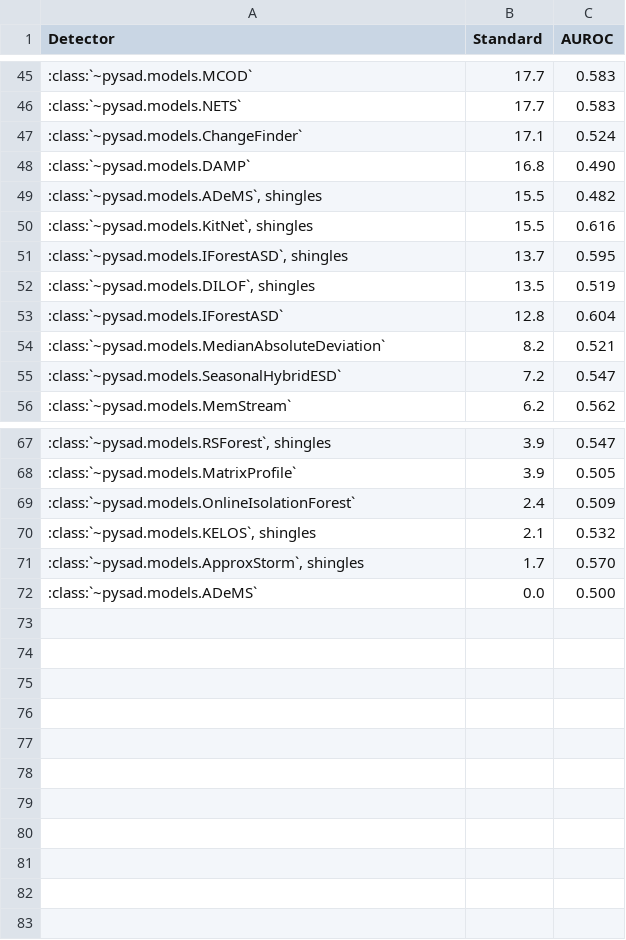
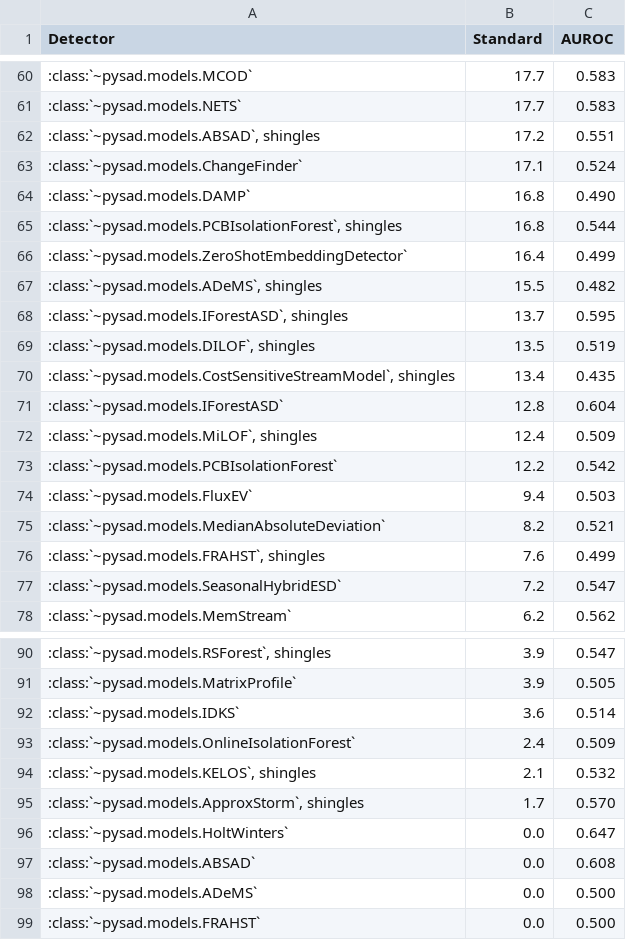
Before and after one commit to selimfirat/pysad, a CSV file: docs/benchmark/univariate_seasonal.csv, drawn as a sheet; only a part is shown, gaps mark what is left out; the diff covers the shown part only.

```diff
--- a/docs/benchmark/univariate_seasonal.csv
+++ b/docs/benchmark/univariate_seasonal.csv
@@ -46,10 +61,17 @@ Detector,Standard,AUROC
 :class:`~pysad.models.NETS`,17.7,0.583
+":class:`~pysad.models.ABSAD`, shingles",17.2,0.551
 :class:`~pysad.models.ChangeFinder`,17.1,0.524
 :class:`~pysad.models.DAMP`,16.8,0.490
+":class:`~pysad.models.PCBIsolationForest`, shingles",16.8,0.544
+:class:`~pysad.models.ZeroShotEmbeddingDetector`,16.4,0.499
 ":class:`~pysad.models.ADeMS`, shingles",15.5,0.482
-":class:`~pysad.models.KitNet`, shingles",15.5,0.616
 ":class:`~pysad.models.IForestASD`, shingles",13.7,0.595
 ":class:`~pysad.models.DILOF`, shingles",13.5,0.519
+":class:`~pysad.models.CostSensitiveStreamModel`, shingles",13.4,0.435
 :class:`~pysad.models.IForestASD`,12.8,0.604
+":class:`~pysad.models.MiLOF`, shingles",12.4,0.509
+:class:`~pysad.models.PCBIsolationForest`,12.2,0.542
+:class:`~pysad.models.FluxEV`,9.4,0.503
 :class:`~pysad.models.MedianAbsoluteDeviation`,8.2,0.521
+":class:`~pysad.models.FRAHST`, shingles",7.6,0.499
 :class:`~pysad.models.SeasonalHybridESD`,7.2,0.547
@@ -68,2 +91,3 @@ Detector,Standard,AUROC
 :class:`~pysad.models.MatrixProfile`,3.9,0.505
+:class:`~pysad.models.IDKS`,3.6,0.514
 :class:`~pysad.models.OnlineIsolationForest`,2.4,0.509
@@ -71,2 +95,5 @@ Detector,Standard,AUROC
 ":class:`~pysad.models.ApproxStorm`, shingles",1.7,0.570
+:class:`~pysad.models.HoltWinters`,0.0,0.647
+:class:`~pysad.models.ABSAD`,0.0,0.608
 :class:`~pysad.models.ADeMS`,0.0,0.500
+:class:`~pysad.models.FRAHST`,0.0,0.500
```
Also changed, not shown: 19 added rows and 3 removed rows elsewhere in this file, docs/benchmark/aupr.csv, docs/benchmark/auroc.csv, 13 other files.
